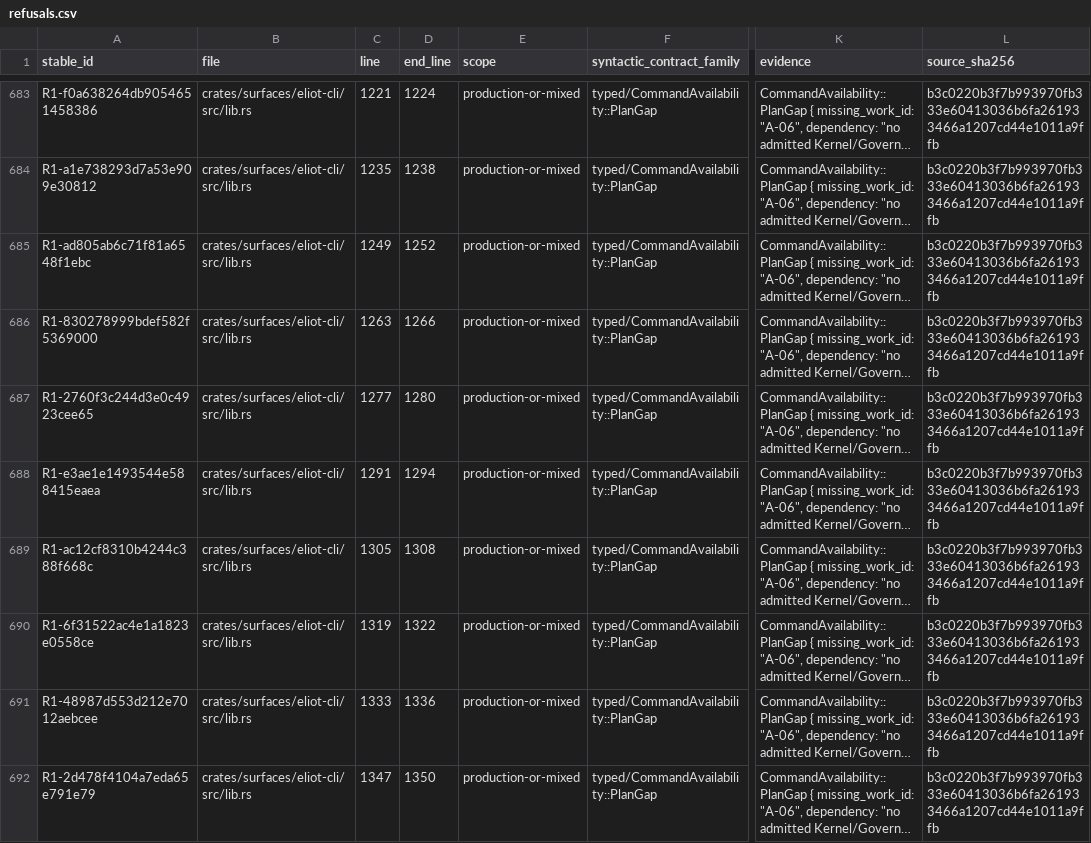
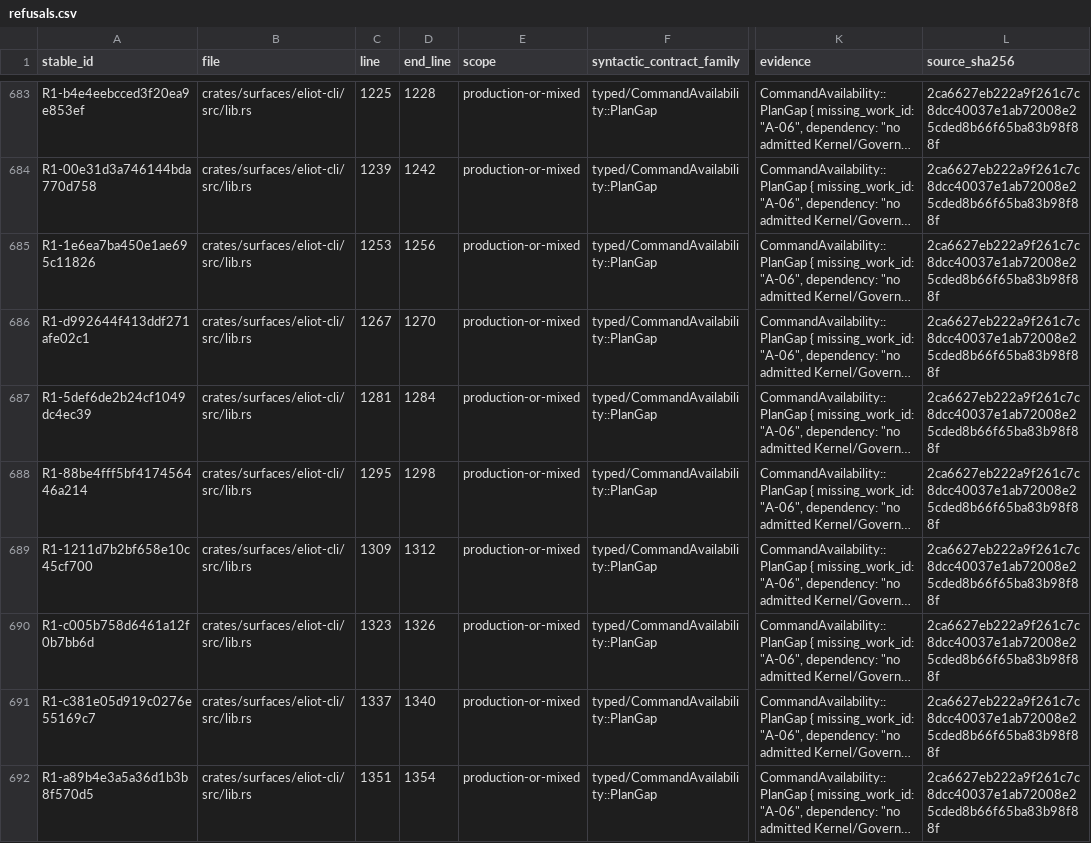
Before and after one commit to UnknownAlienHuman/eliot-memory-os, a CSV file: swarm/inventory/refusals.csv, drawn as a sheet; only a part is shown, gaps mark what is left out; long unchanged cells end in …; the diff covers the shown part only; the diff names each change by its address in the sheet, - before the commit and + after, or states it on an @@ line.

```diff
--- a/swarm/inventory/refusals.csv
+++ b/swarm/inventory/refusals.csv
-A683 (stable_id): R1-f0a638264db9054651458386
+A683 (stable_id): R1-b4e4eebcced3f20ea9e853ef
-C683 (line): 1221
+C683 (line): 1225
-D683 (end_line): 1224
+D683 (end_line): 1228
-L683:L692 (source_sha256): b3c0220b3f7b993970fb333e60413036b6fa261933466a1207cd44e1011a9ffb
+L683:L692 (source_sha256): 2ca6627eb222a9f261c7c8dcc40037e1ab72008e25cded8b66f65ba83b98f88f
-A684 (stable_id): R1-a1e738293d7a53e909e30812
+A684 (stable_id): R1-00e31d3a746144bda770d758
-C684 (line): 1235
+C684 (line): 1239
-D684 (end_line): 1238
+D684 (end_line): 1242
-A685 (stable_id): R1-ad805ab6c71f81a6548f1ebc
+A685 (stable_id): R1-1e6ea7ba450e1ae695c11826
-C685 (line): 1249
+C685 (line): 1253
-D685 (end_line): 1252
+D685 (end_line): 1256
-A686 (stable_id): R1-830278999bdef582f5369000
+A686 (stable_id): R1-d992644f413ddf271afe02c1
-C686 (line): 1263
+C686 (line): 1267
-D686 (end_line): 1266
+D686 (end_line): 1270
-A687 (stable_id): R1-2760f3c244d3e0c4923cee65
+A687 (stable_id): R1-5def6de2b24cf1049dc4ec39
-C687 (line): 1277
+C687 (line): 1281
-D687 (end_line): 1280
+D687 (end_line): 1284
-A688 (stable_id): R1-e3ae1e1493544e588415eaea
+A688 (stable_id): R1-88be4fff5bf417456446a214
-C688 (line): 1291
+C688 (line): 1295
-D688 (end_line): 1294
+D688 (end_line): 1298
-A689 (stable_id): R1-ac12cf8310b4244c388f668c
+A689 (stable_id): R1-1211d7b2bf658e10c45cf700
-C689 (line): 1305
+C689 (line): 1309
-D689 (end_line): 1308
+D689 (end_line): 1312
-A690 (stable_id): R1-6f31522ac4e1a1823e0558ce
+A690 (stable_id): R1-c005b758d6461a12f0b7bb6d
-C690 (line): 1319
+C690 (line): 1323
-D690 (end_line): 1322
+D690 (end_line): 1326
-A691 (stable_id): R1-48987d553d212e7012aebcee
+A691 (stable_id): R1-c381e05d919c0276e55169c7
-C691 (line): 1333
+C691 (line): 1337
-D691 (end_line): 1336
+D691 (end_line): 1340
-A692 (stable_id): R1-2d478f4104a7eda65e791e79
+A692 (stable_id): R1-a89b4e3a5a36d1b3b8f570d5
-C692 (line): 1347
+C692 (line): 1351
-D692 (end_line): 1350
+D692 (end_line): 1354
```
Also changed, not shown: 94 edited cells elsewhere in this file, 15 other files.
